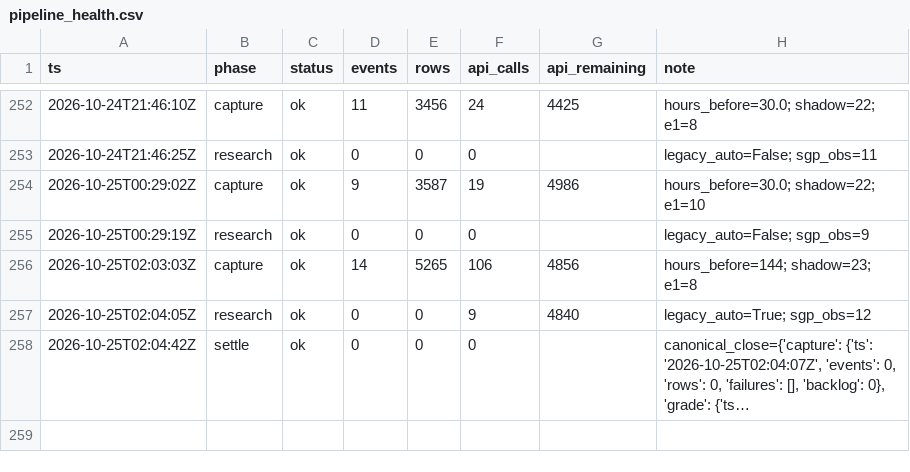
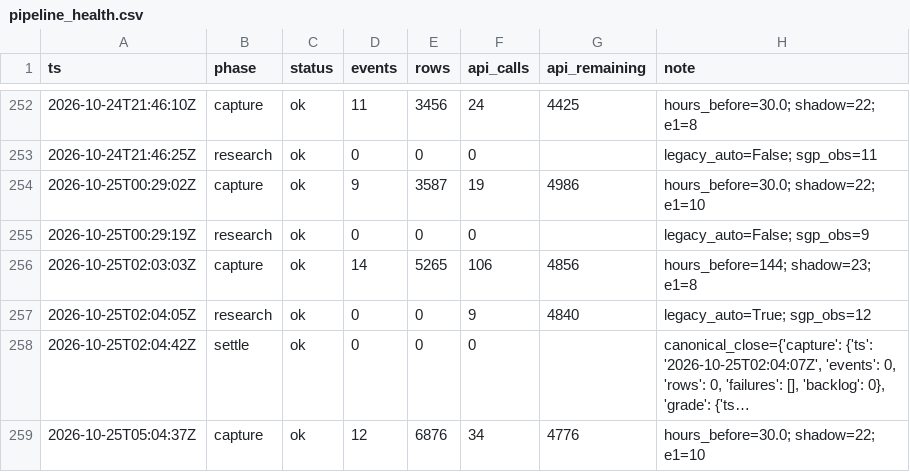
Before and after one commit to zilverest/prop-lab, a CSV file: data/pipeline_health.csv, drawn as a sheet; only a part is shown, gaps mark what is left out; long unchanged cells end in …; the diff names each change by its address in the sheet, - before the commit and + after, or states it on an @@ line.

```diff
--- a/data/pipeline_health.csv
+++ b/data/pipeline_health.csv
+row 259: 2026-10-25T05:04:37Z | capture | ok | 12 | 6876 | 34 | 4776 | hours_before=30.0; shadow=22; e1=10
```
Also changed, not shown: data/e1_early_edge_signals.csv, 8 other files.
